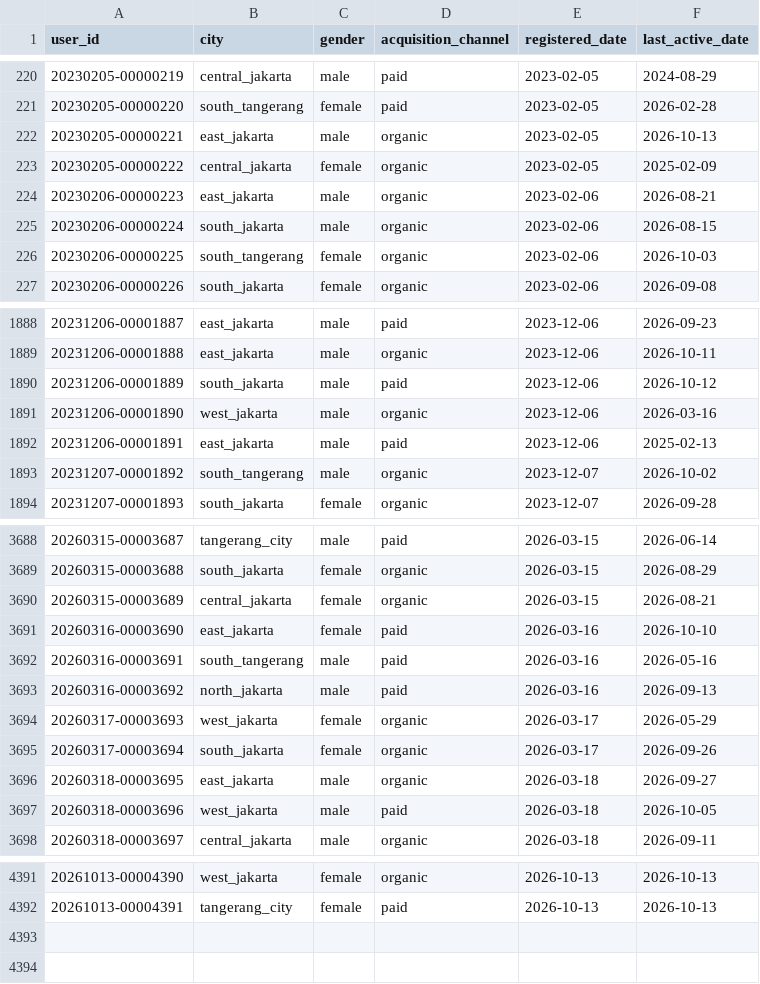
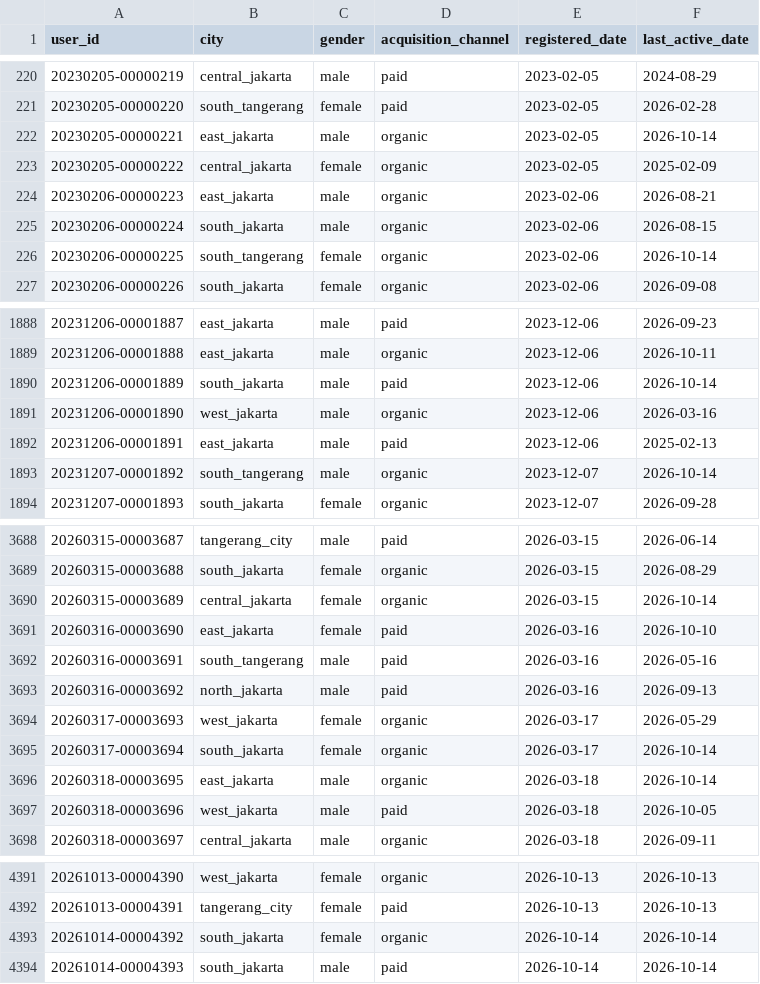
Before and after one commit to ibrasyad/creanu-labs, a CSV file: output/csv-file/user.csv, drawn as a sheet; only a part is shown, gaps mark what is left out; the diff covers the shown part only.

```diff
--- a/output/csv-file/user.csv
+++ b/output/csv-file/user.csv
@@ -221,3 +221,3 @@ user_id,city,gender,acquisition_channel,registered_date,last_active_date
 20230205-00000220,south_tangerang,female,paid,2023-02-05,2026-02-28
-20230205-00000221,east_jakarta,male,organic,2023-02-05,2026-10-13
+20230205-00000221,east_jakarta,male,organic,2023-02-05,2026-10-14
 20230205-00000222,central_jakarta,female,organic,2023-02-05,2025-02-09
@@ -225,3 +225,3 @@ user_id,city,gender,acquisition_channel,registered_date,last_active_date
 20230206-00000224,south_jakarta,male,organic,2023-02-06,2026-08-15
-20230206-00000225,south_tangerang,female,organic,2023-02-06,2026-10-03
+20230206-00000225,south_tangerang,female,organic,2023-02-06,2026-10-14
 20230206-00000226,south_jakarta,female,organic,2023-02-06,2026-09-08
@@ -1889,6 +1889,6 @@ user_id,city,gender,acquisition_channel,registered_date,last_active_date
 20231206-00001888,east_jakarta,male,organic,2023-12-06,2026-10-11
-20231206-00001889,south_jakarta,male,paid,2023-12-06,2026-10-12
+20231206-00001889,south_jakarta,male,paid,2023-12-06,2026-10-14
 20231206-00001890,west_jakarta,male,organic,2023-12-06,2026-03-16
 20231206-00001891,east_jakarta,male,paid,2023-12-06,2025-02-13
-20231207-00001892,south_tangerang,male,organic,2023-12-07,2026-10-02
+20231207-00001892,south_tangerang,male,organic,2023-12-07,2026-10-14
 20231207-00001893,south_jakarta,female,organic,2023-12-07,2026-09-28
@@ -3689,3 +3689,3 @@ user_id,city,gender,acquisition_channel,registered_date,last_active_date
 20260315-00003688,south_jakarta,female,organic,2026-03-15,2026-08-29
-20260315-00003689,central_jakarta,female,organic,2026-03-15,2026-08-21
+20260315-00003689,central_jakarta,female,organic,2026-03-15,2026-10-14
 20260316-00003690,east_jakarta,female,paid,2026-03-16,2026-10-10
@@ -3694,4 +3694,4 @@ user_id,city,gender,acquisition_channel,registered_date,last_active_date
 20260317-00003693,west_jakarta,female,organic,2026-03-17,2026-05-29
-20260317-00003694,south_jakarta,female,organic,2026-03-17,2026-09-26
-20260318-00003695,east_jakarta,male,organic,2026-03-18,2026-09-27
+20260317-00003694,south_jakarta,female,organic,2026-03-17,2026-10-14
+20260318-00003695,east_jakarta,male,organic,2026-03-18,2026-10-14
 20260318-00003696,west_jakarta,male,paid,2026-03-18,2026-10-05
@@ -4392 +4392,3 @@ user_id,city,gender,acquisition_channel,registered_date,last_active_date
 20261013-00004391,tangerang_city,female,paid,2026-10-13,2026-10-13
+20261014-00004392,south_jakarta,female,organic,2026-10-14,2026-10-14
+20261014-00004393,south_jakarta,male,paid,2026-10-14,2026-10-14
```
Also changed, not shown: 75 edited cells elsewhere in this file, 9 other files.
